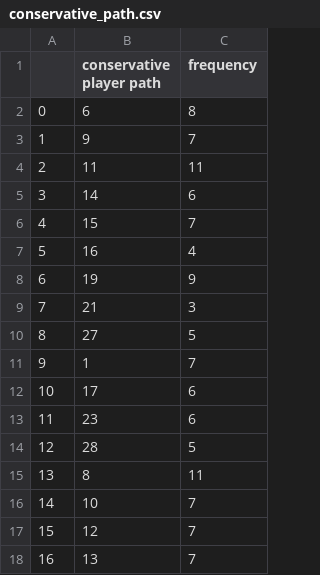
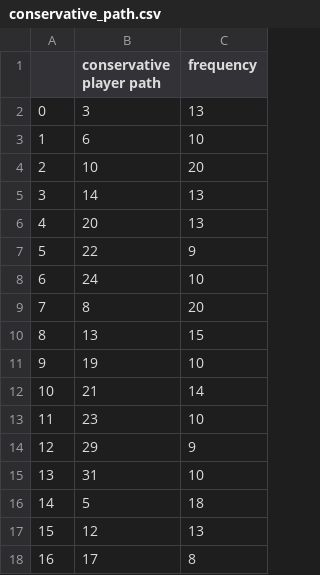
Before and after one commit to nbenko1/monopoly_speed, a CSV file: reports/conservative_path.csv, drawn as a sheet; only a part is shown; the diff covers the shown part only.

```diff
--- a/reports/conservative_path.csv
+++ b/reports/conservative_path.csv
@@ -1,18 +1,18 @@
 ,conservative player path,frequency
-0,6,8
-1,9,7
-2,11,11
-3,14,6
-4,15,7
-5,16,4
-6,19,9
-7,21,3
-8,27,5
-9,1,7
-10,17,6
-11,23,6
-12,28,5
-13,8,11
-14,10,7
-15,12,7
-16,13,7
+0,3,13
+1,6,10
+2,10,20
+3,14,13
+4,20,13
+5,22,9
+6,24,10
+7,8,20
+8,13,15
+9,19,10
+10,21,14
+11,23,10
+12,29,9
+13,31,10
+14,5,18
+15,12,13
+16,17,8
```
Also changed, not shown: 27 edited cells elsewhere in this file, output.csv, reports/greedy_path.csv, 4 other files.
